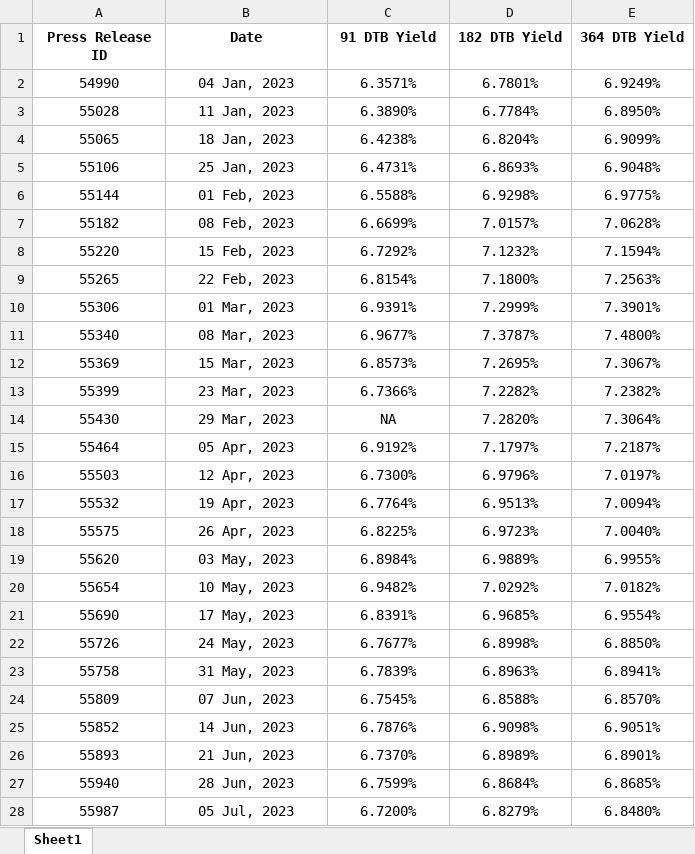
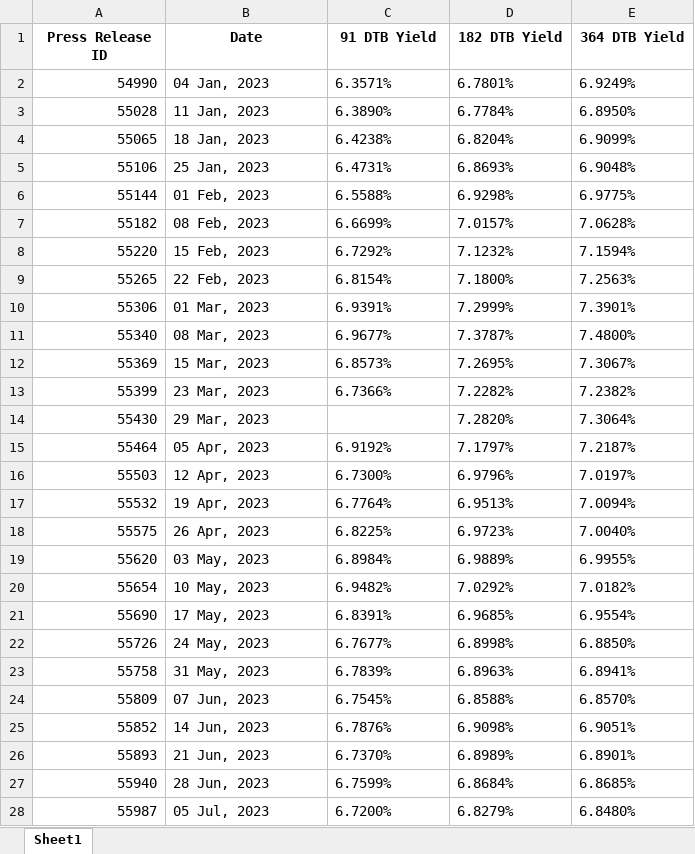
Before and after one commit to pa1tech/tbillReturns, an Excel workbook: Tbill_Returns_2023.xlsx, sheet Sheet1, drawn as a sheet; only a part is shown; values as stored, in another font and other column widths than the file's, no borders; the diff covers the shown part only; the diff names each change by its address in the sheet, - before the commit and + after, or states it on an @@ line.

Commit message:
Update Tbill_Returns_2023.xlsx

```diff
--- a/Tbill_Returns_2023.xlsx (sheet Sheet1)
+++ b/Tbill_Returns_2023.xlsx (sheet Sheet1)
-A2:A28 alignment: center
+A2:A28 alignment: right
-B2:E13 alignment: center
+B2:E13 alignment: left
-B14 alignment: center
+B14 alignment: left
-C14 (91 DTB Yield): NA
+C14 (91 DTB Yield): (empty)
-D14:E14 alignment: center
+D14:E14 alignment: left
-B15:E28 alignment: center
+B15:E28 alignment: left
```
Also changed, not shown: 3 added rows elsewhere in this sheet.
